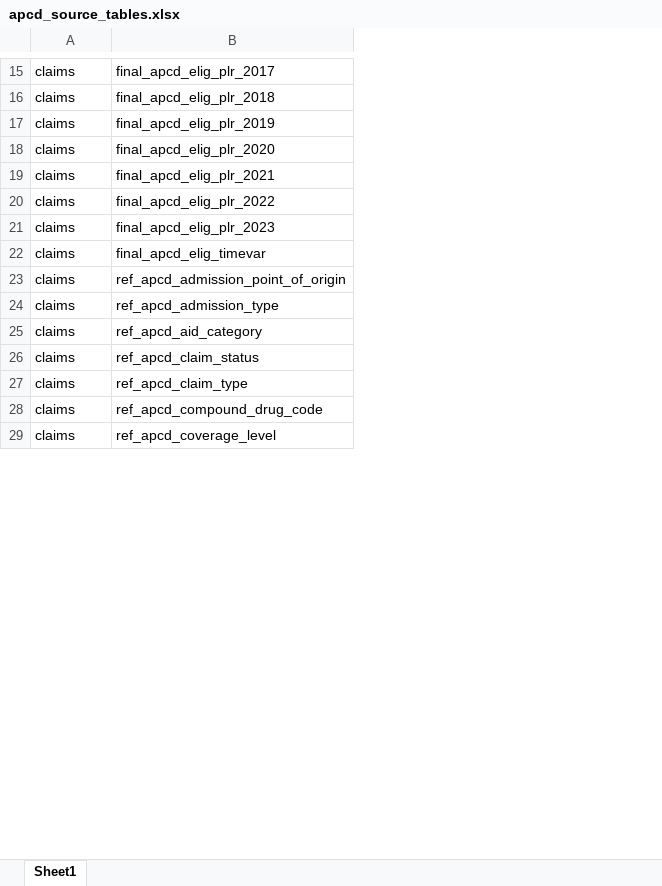
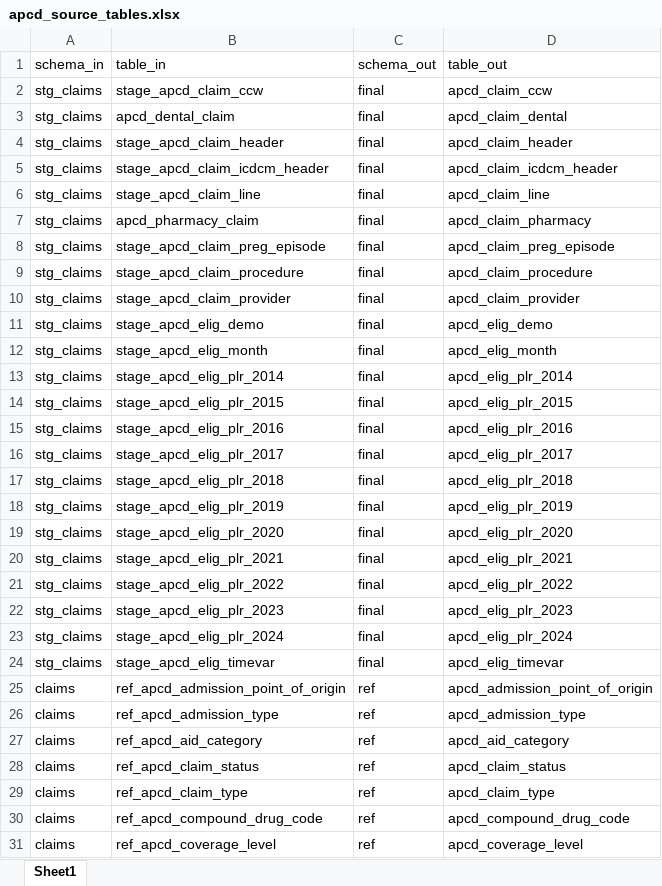
Before and after one commit to PHSKC-APDE/claims_data, an Excel workbook: apcd_export_import/apcd_source_tables.xlsx, sheet Sheet1, drawn as a sheet; only a part is shown, gaps mark what is left out; values as stored, in another font and other column widths than the file's, no borders; removed rows and columns are numbered as before the commit, all else as after; the diff covers the shown part only; the diff names each change by its address in the sheet, - before the commit and + after, or states it on an @@ line.

Commit message:
updated table

```diff
--- a/apcd_export_import/apcd_source_tables.xlsx (sheet Sheet1)
+++ b/apcd_export_import/apcd_source_tables.xlsx (sheet Sheet1)
+column C, rows 25-31: all ref
+column D, rows 25-31: apcd_admission_point_of_origin | apcd_admission_type | apcd_aid_category | apcd_claim_status | apcd_claim_type | apcd_compound_drug_code | apcd_coverage_level
-row 15: claims | final_apcd_elig_plr_2017
-row 16: claims | final_apcd_elig_plr_2018
-row 17: claims | final_apcd_elig_plr_2019
-row 18: claims | final_apcd_elig_plr_2020
-row 19: claims | final_apcd_elig_plr_2021
-row 20: claims | final_apcd_elig_plr_2022
-row 21: claims | final_apcd_elig_plr_2023
-row 22: claims | final_apcd_elig_timevar
+row 1: schema_in | table_in | schema_out | table_out
+row 2: stg_claims | stage_apcd_claim_ccw | final | apcd_claim_ccw
@@ row 76 moved to row 3: stg_claims @@
+row 4: stg_claims | stage_apcd_claim_header | final | apcd_claim_header
+row 5: stg_claims | stage_apcd_claim_icdcm_header | final | apcd_claim_icdcm_header
+row 6: stg_claims | stage_apcd_claim_line | final | apcd_claim_line
@@ row 80 moved to row 7: stg_claims @@
+row 8: stg_claims | stage_apcd_claim_preg_episode | final | apcd_claim_preg_episode
+row 9: stg_claims | stage_apcd_claim_procedure | final | apcd_claim_procedure
+row 10: stg_claims | stage_apcd_claim_provider | final | apcd_claim_provider
+row 11: stg_claims | stage_apcd_elig_demo | final | apcd_elig_demo
+row 12: stg_claims | stage_apcd_elig_month | final | apcd_elig_month
+row 13: stg_claims | stage_apcd_elig_plr_2014 | final | apcd_elig_plr_2014
+row 14: stg_claims | stage_apcd_elig_plr_2015 | final | apcd_elig_plr_2015
+row 15: stg_claims | stage_apcd_elig_plr_2016 | final | apcd_elig_plr_2016
+row 16: stg_claims | stage_apcd_elig_plr_2017 | final | apcd_elig_plr_2017
+row 17: stg_claims | stage_apcd_elig_plr_2018 | final | apcd_elig_plr_2018
+row 18: stg_claims | stage_apcd_elig_plr_2019 | final | apcd_elig_plr_2019
+row 19: stg_claims | stage_apcd_elig_plr_2020 | final | apcd_elig_plr_2020
+row 20: stg_claims | stage_apcd_elig_plr_2021 | final | apcd_elig_plr_2021
+row 21: stg_claims | stage_apcd_elig_plr_2022 | final | apcd_elig_plr_2022
+row 22: stg_claims | stage_apcd_elig_plr_2023 | final | apcd_elig_plr_2023
+row 23: stg_claims | stage_apcd_elig_plr_2024 | final | apcd_elig_plr_2024
+row 24: stg_claims | stage_apcd_elig_timevar | final | apcd_elig_timevar
```
Also changed, not shown: 5 added rows and 14 removed rows elsewhere in this sheet, 1 other file.
